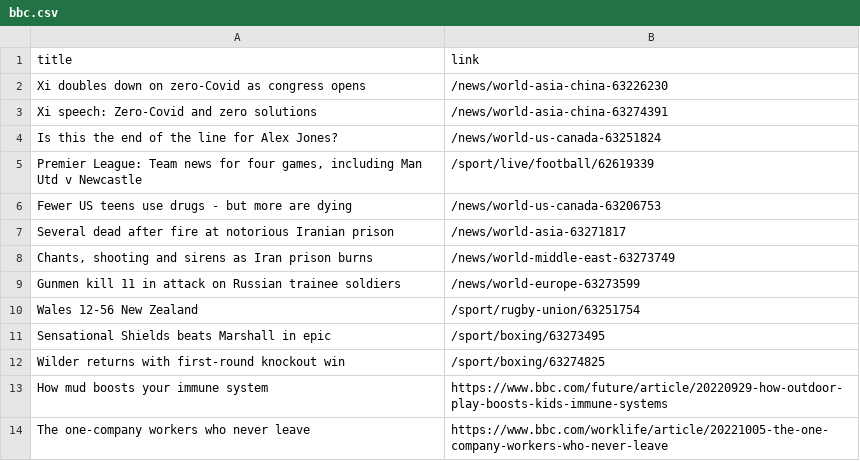
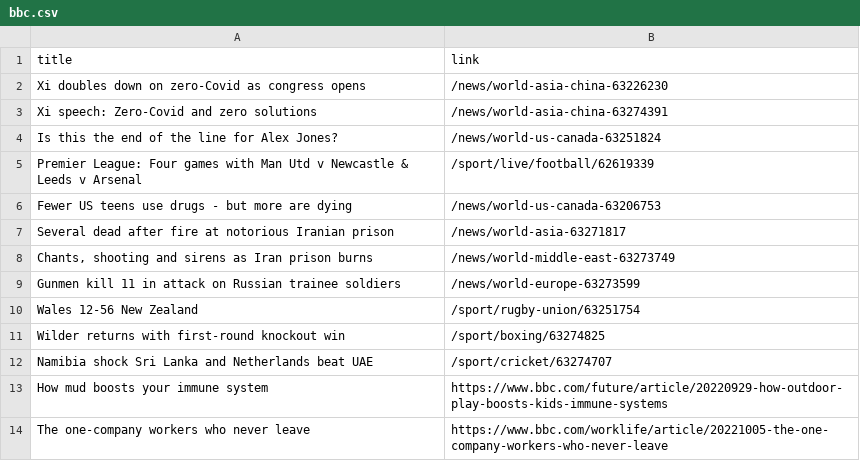
Before and after one commit to carolinaszv/automatic-scraper-bbc, a CSV file: bbc.csv, drawn as a sheet; only a part is shown.

```diff
--- a/bbc.csv
+++ b/bbc.csv
@@ -4,3 +4,3 @@ Xi speech: Zero-Covid and zero solutions,/news/world-asia-china-63274391
 Is this the end of the line for Alex Jones?,/news/world-us-canada-63251824
-"Premier League: Team news for four games, including Man Utd v Newcastle",/sport/live/football/62619339
+Premier League: Four games with Man Utd v Newcastle & Leeds v Arsenal,/sport/live/football/62619339
 Fewer US teens use drugs - but more are dying,/news/world-us-canada-63206753
@@ -10,4 +10,4 @@ Gunmen kill 11 in attack on Russian trainee soldiers,/news/world-europe-63273599
 Wales 12-56 New Zealand,/sport/rugby-union/63251754
-Sensational Shields beats Marshall in epic,/sport/boxing/63273495
 Wilder returns with first-round knockout win,/sport/boxing/63274825
+Namibia shock Sri Lanka and Netherlands beat UAE,/sport/cricket/63274707
 How mud boosts your immune system,https://www.bbc.com/future/article/20220929-how-outdoor-play-boosts-kids-immune-systems
```
